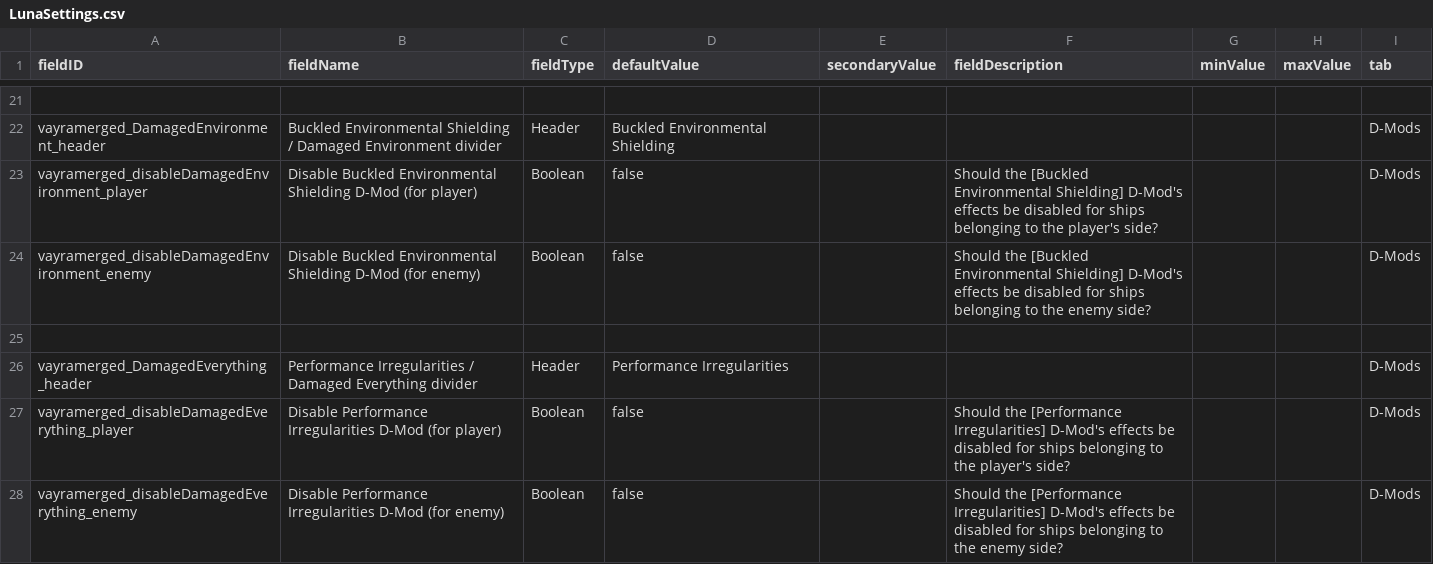
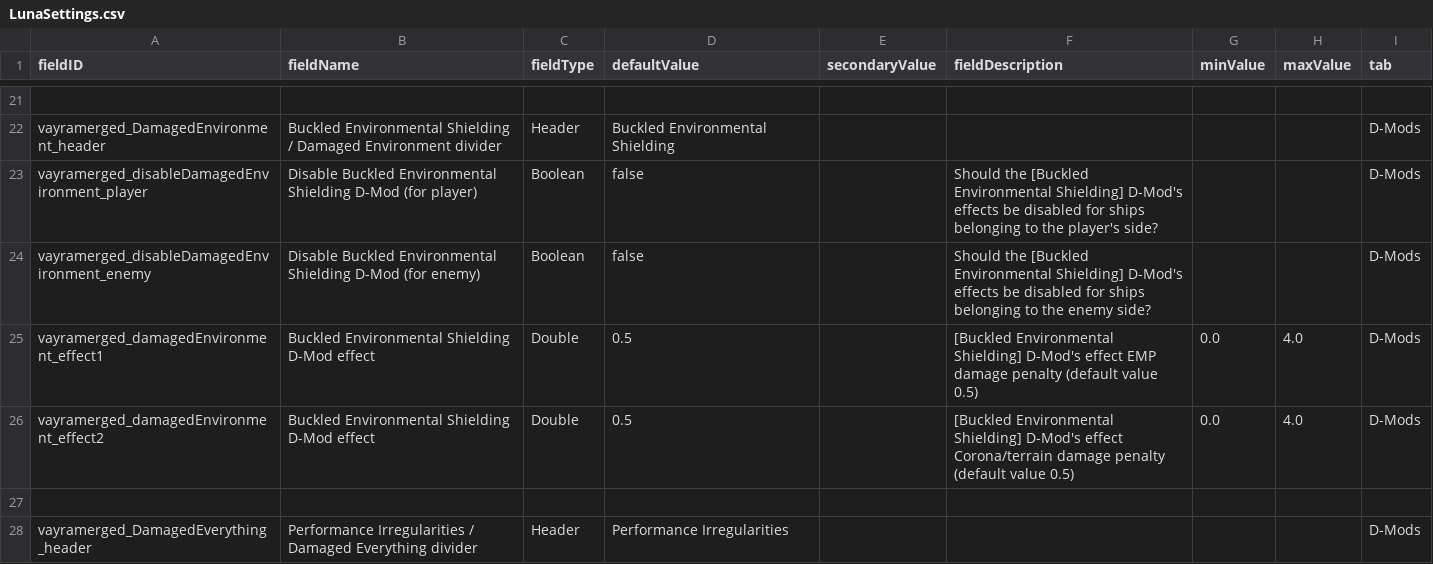
Before and after one commit to RkShaRkz/Starsector-IntelliJ-Template, a CSV file: src/data/config/LunaSettings.csv, drawn as a sheet; only a part is shown, gaps mark what is left out; the shorter side is filled out with more unchanged rows.

Commit message:
Make VayraDamagedEnvironment effects' values parametrized through LunaSettings

```diff
--- a/src/data/config/LunaSettings.csv
+++ b/src/data/config/LunaSettings.csv
@@ -24,2 +24,4 @@ vayramerged_disableDamagedEnvironment_player,Disable Buckled Environmental Shiel
 vayramerged_disableDamagedEnvironment_enemy,Disable Buckled Environmental Shielding D-Mod (for enemy),Boolean,false,,Should the [Buckled Environmental Shielding] D-Mod's effects be disabled for ships belonging to the enemy side?,,,D-Mods
+vayramerged_damagedEnvironment_effect1,Buckled Environmental Shielding D-Mod effect,Double,0.5,,[Buckled Environmental Shielding] D-Mod's effect EMP damage penalty (default value 0.5),0.0,4.0,D-Mods
+vayramerged_damagedEnvironment_effect2,Buckled Environmental Shielding D-Mod effect,Double,0.5,,[Buckled Environmental Shielding] D-Mod's effect Corona/terrain damage penalty (default value 0.5),0.0,4.0,D-Mods
 ,,,,,,,,
```
Also changed, not shown: src/data/hullmods/hull_mods.csv, 3 other files.
